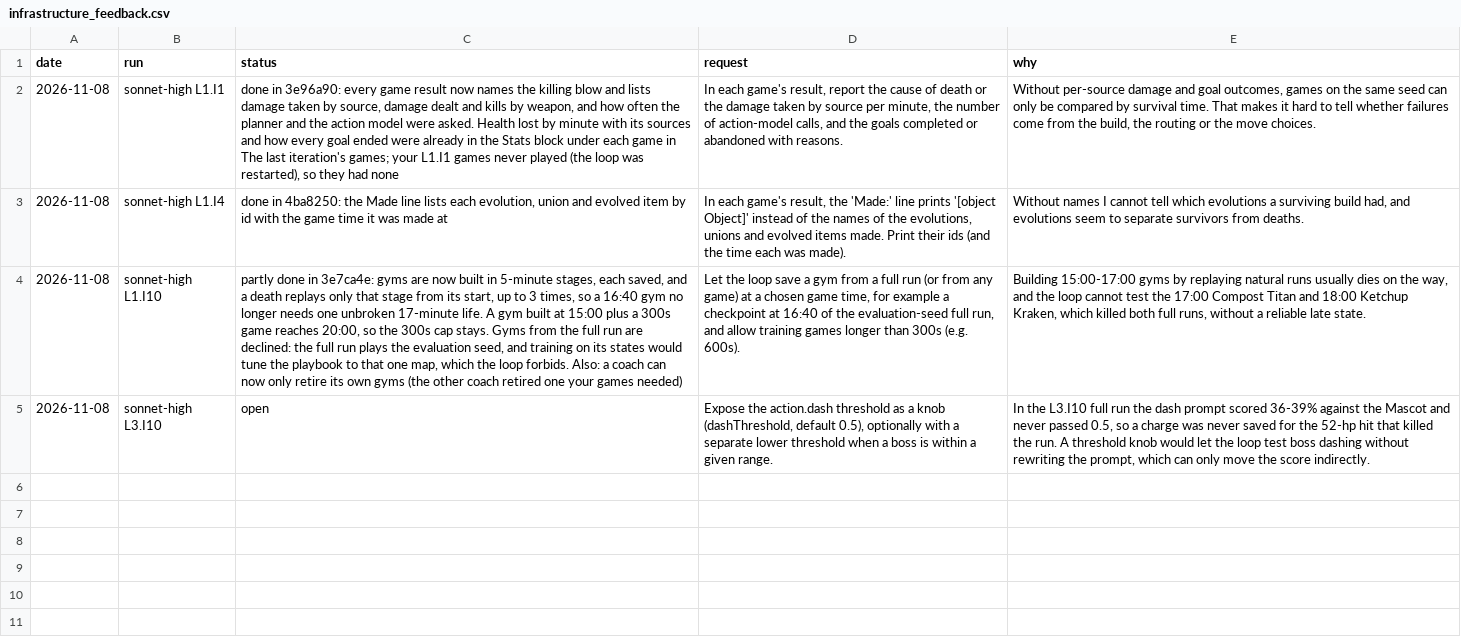
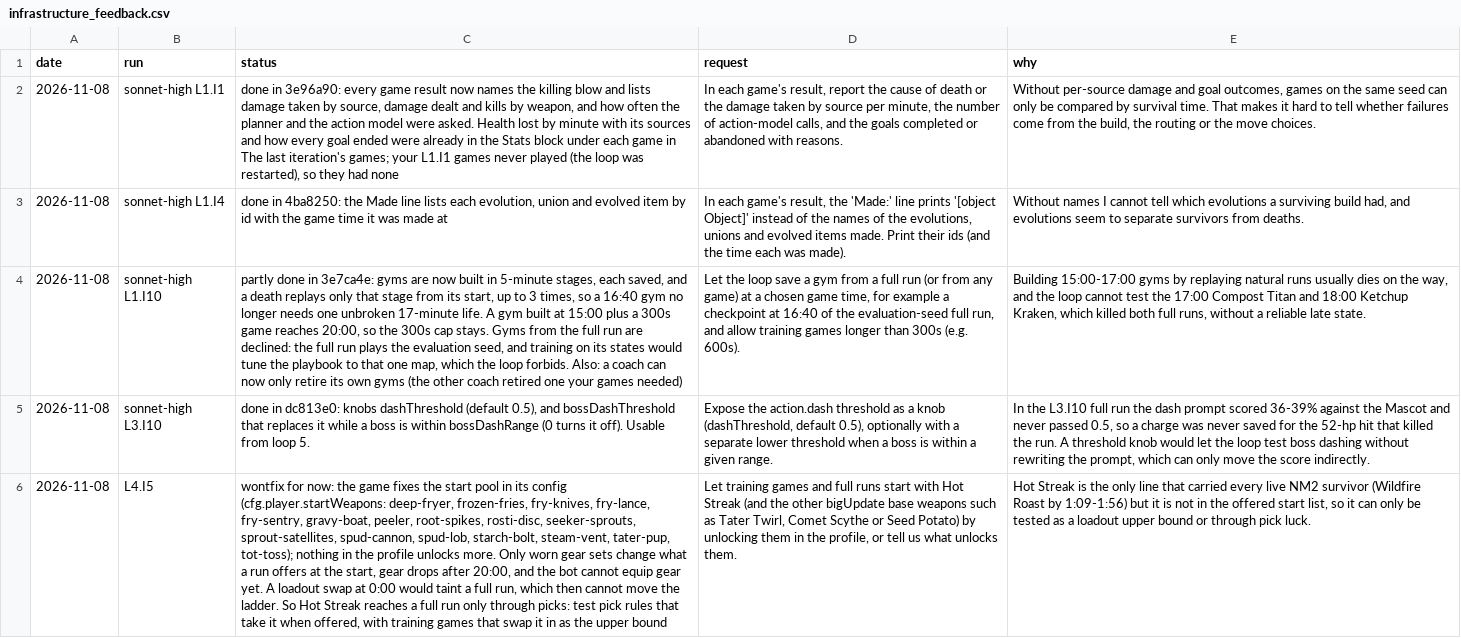
Before and after one commit to smirea/tibobit, a CSV file: gameplay/infrastructure_feedback.csv, drawn as a sheet; the diff names each change by its address in the sheet, - before the commit and + after, or states it on an @@ line.

```diff
--- a/gameplay/infrastructure_feedback.csv
+++ b/gameplay/infrastructure_feedback.csv
-C5 (status): open
+C5 (status): done in dc813e0: knobs dashThreshold (default 0.5), and bossDashThreshold that replaces it while a boss is within bossDashRange (0 turns it off). Usable from loop 5.
+row 6: 2026-11-08 | L4.I5 | wontfix for now: the game fixes the start pool in its config (cfg.player.startWeapons: deep-fryer, frozen-fries, fry-knives, fry-lance, fry-sentry, gravy-boat, peeler, root-spikes, rosti-disc, seeker-sprouts, sprout-satellites, spud-cannon, spud-lob, starch-bolt, steam-vent, tater-pup, tot-toss); nothing in the profile unlocks more. Only worn gear sets change what a run offers at the start, gear drops after 20:00, and the bot cannot equip gear yet. A loadout swap at 0:00 would taint a full run, which then cannot move the ladder. So Hot Streak reaches a full run only through picks: test pick rules that take it when offered, with training games that swap it in as the upper bound | Let training games and full runs start with Hot Streak (and the other bigUpdate base weapons such as Tater Twirl, Comet Scythe or Seed Potato) by unlocking them in the profile, or tell us what unlocks them. | Hot Streak is the only line that carried every live NM2 survivor (Wildfire Roast by 1:09-1:56) but it is not in the offered start list, so it can only be tested as a loadout upper bound or through pick luck.
```
Also changed, not shown: 23 other files.
